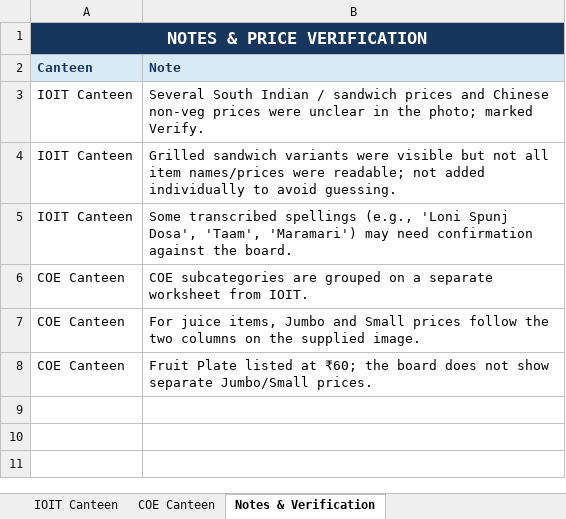
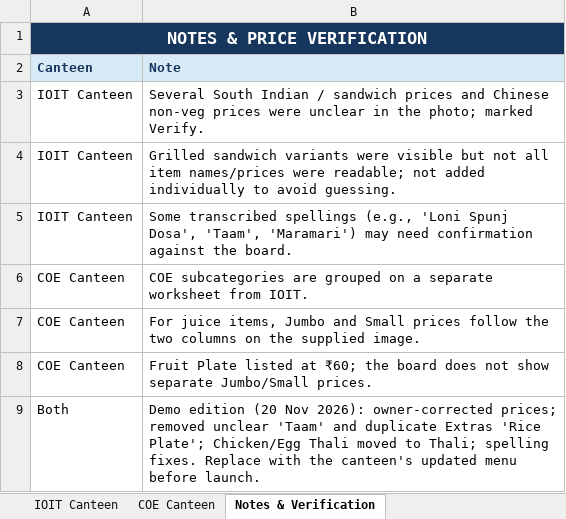
Before and after one commit to vighneshvijayjadhav-eng/CAMPUS_CANTEEN, an Excel workbook: data/AISSMS_Canteen_Menu.xlsx, sheet Notes & Verification, drawn as a sheet; values as stored, in another font and other column widths than the file's, no borders; the diff names each change by its address in the sheet, - before the commit and + after, or states it on an @@ line.

```diff
--- a/data/AISSMS_Canteen_Menu.xlsx (sheet Notes & Verification)
+++ b/data/AISSMS_Canteen_Menu.xlsx (sheet Notes & Verification)
+row 9: Both | Demo edition (20 Nov 2026): owner-corrected prices; removed unclear 'Taam' and duplicate Extras 'Rice Plate'; Chicken/Egg Thali moved to Thali; spelling fixes. Replace with the canteen's updated menu before launch.
```
Also changed, not shown: sheet COE Canteen, sheet IOIT Canteen, 14 other files.
